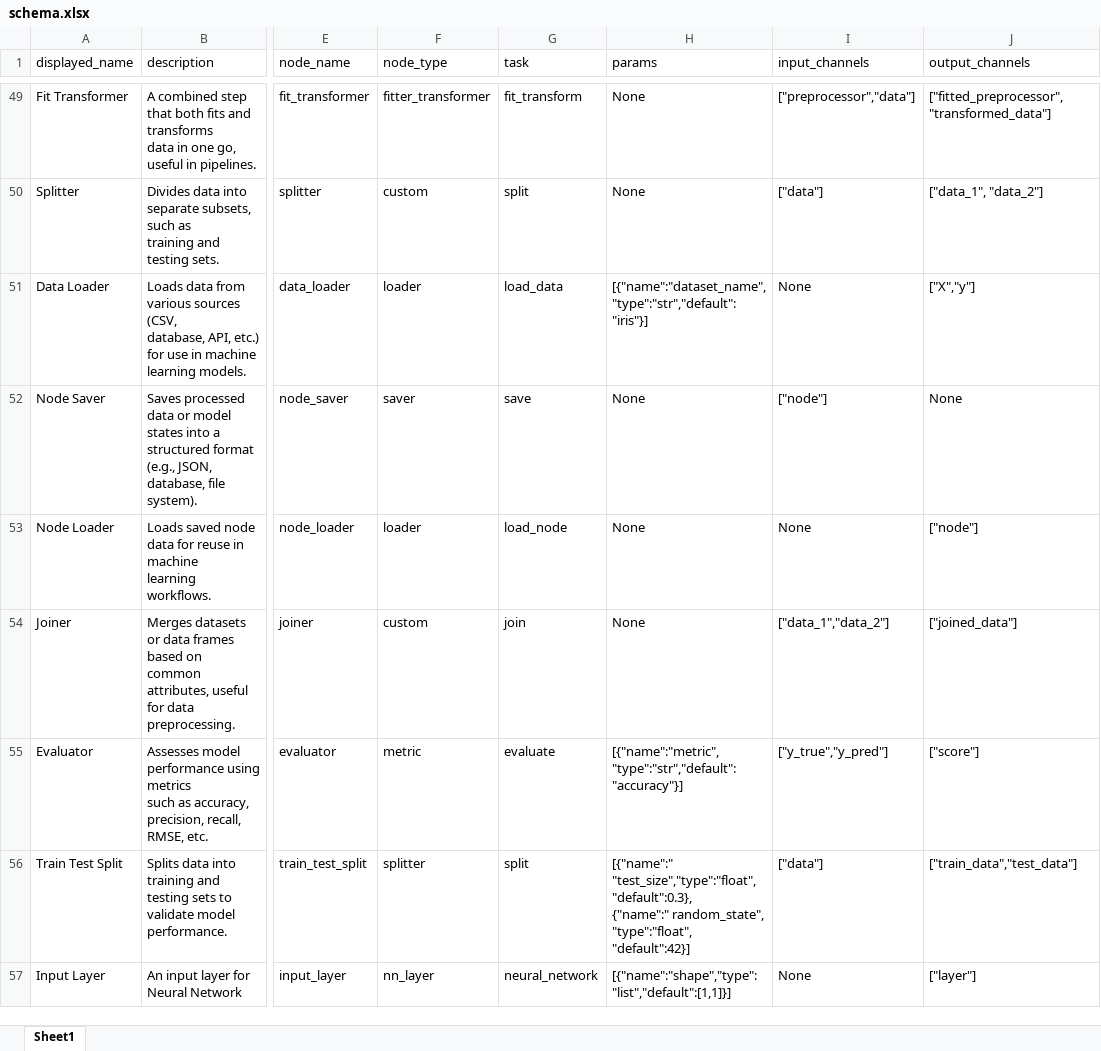
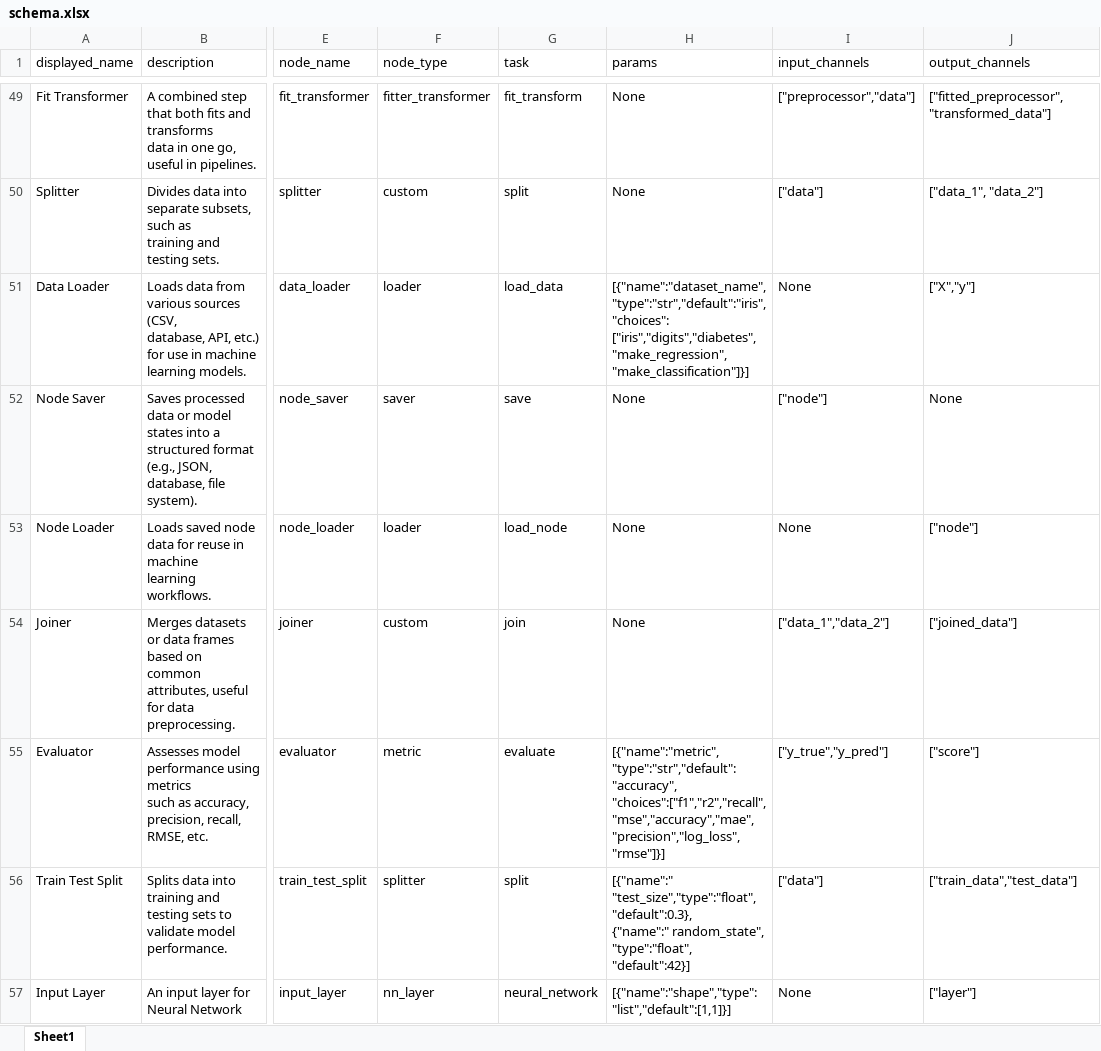
Before and after one commit to MoNafea01/AI-NO, an Excel workbook: project/core/schema.xlsx, sheet Sheet1, drawn as a sheet; only a part is shown, gaps mark what is left out; values as stored, in another font and other column widths than the file's, no borders; the diff covers the shown part only; the diff names each change by its address in the sheet, - before the commit and + after, or states it on an @@ line.

Commit message:
uploaded updated schema

```diff
--- a/project/core/schema.xlsx (sheet Sheet1)
+++ b/project/core/schema.xlsx (sheet Sheet1)
-H51 (params): [{"name":"dataset_name","type":"str","default":"iris"}]
+H51 (params): [{"name":"dataset_name","type":"str","default":"iris", "choices": ["iris","digits","diabetes","make_regression","make_classification"]}]
-H55 (params): [{"name":"metric", "type":"str","default":"accuracy"}]
+H55 (params): [{"name":"metric", "type":"str","default":"accuracy", "choices":["f1","r2","recall","mse","accuracy","mae","precision","log_loss","rmse"]}]
```
Also changed, not shown: 1 added row and 8 edited cells elsewhere in this sheet.
